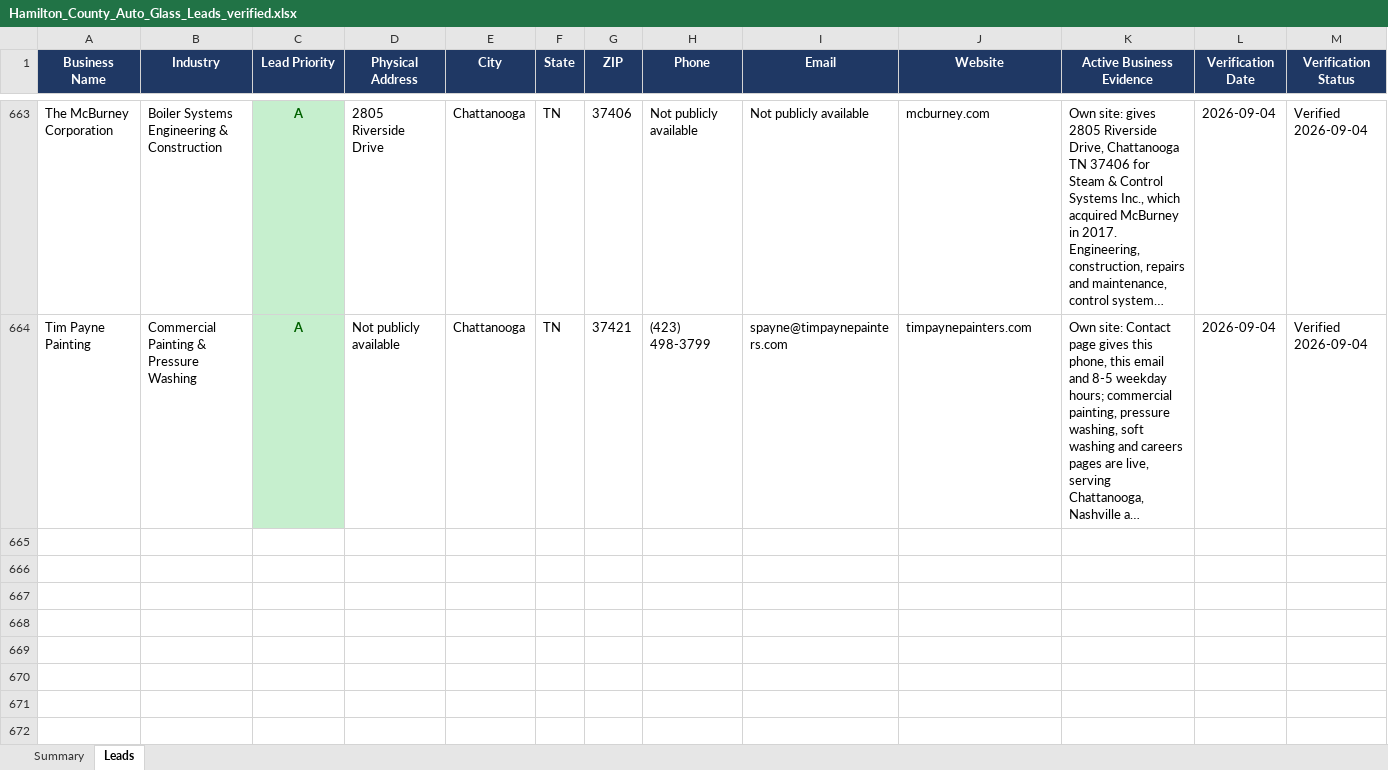
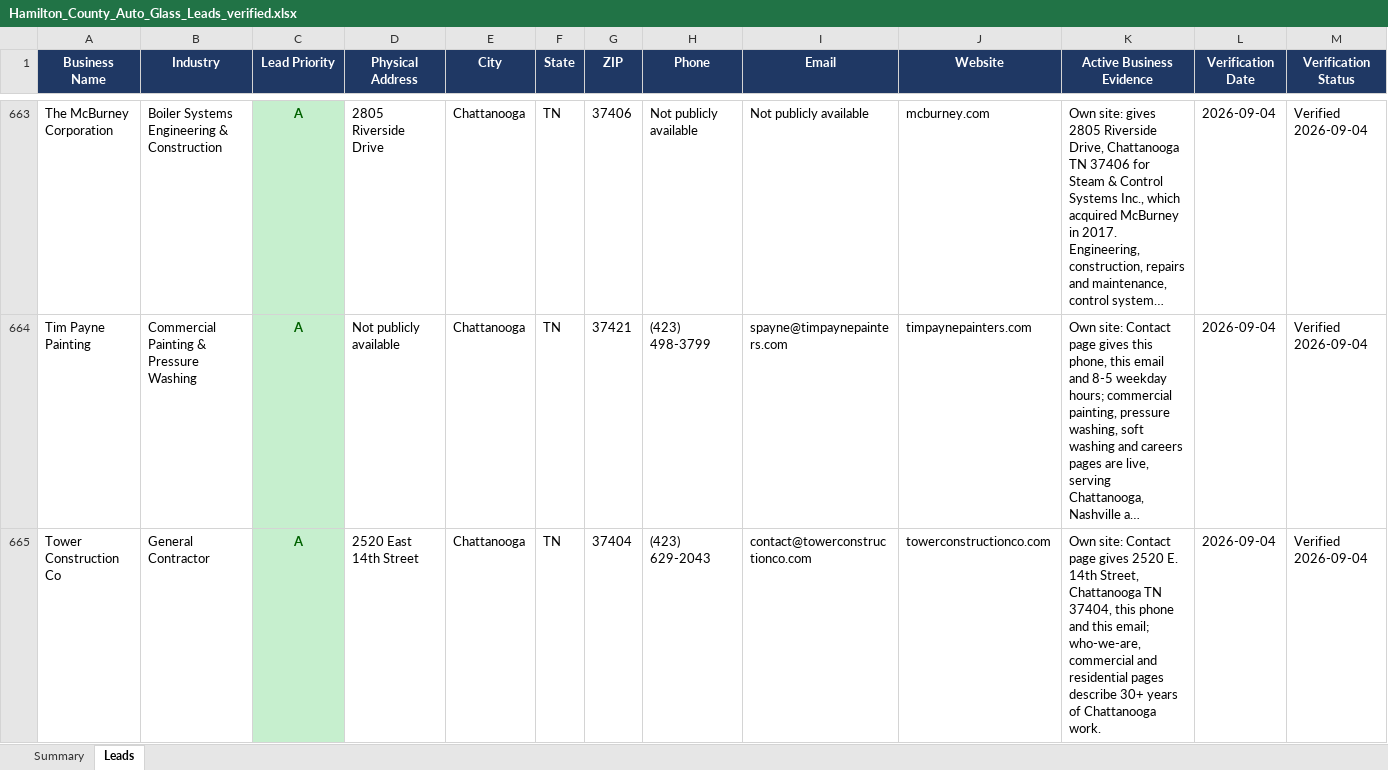
Before and after one commit to hardknoxautoglass/Hard-Knox-, an Excel workbook: leads/Hamilton_County_Auto_Glass_Leads_verified.xlsx, sheet Leads, drawn as a sheet; only a part is shown, gaps mark what is left out; long unchanged cells end in …; values as stored, in another font and other column widths than the file's, no borders; rows hold the shown columns only; the diff covers the shown part only; the diff names each change by its address in the sheet, - before the commit and + after, or states it on an @@ line.

```diff
--- a/leads/Hamilton_County_Auto_Glass_Leads_verified.xlsx (sheet Leads)
+++ b/leads/Hamilton_County_Auto_Glass_Leads_verified.xlsx (sheet Leads)
+row 665: Tower Construction Co | General Contractor | A | 2520 East 14th Street | Chattanooga | TN | 37404 | (423) 629-2043 | contact@towerconstructionco.com | towerconstructionco.com | Own site: Contact page gives 2520 E. 14th Street, Chattanooga TN 37404, this phone and this email; who-we-are, commercial and residential pages describe 30+ years of Chattanooga work. | 2026-09-04 | Verified 2026-09-04
```
Also changed, not shown: 2 added rows elsewhere in this sheet, 4 other files.
